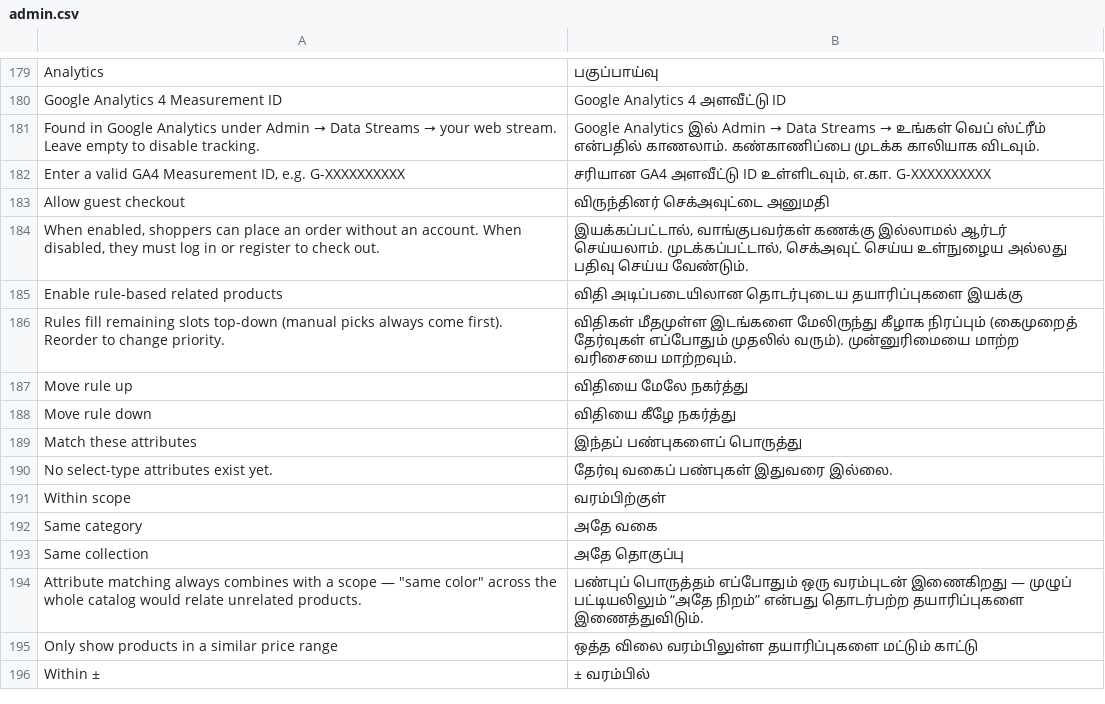
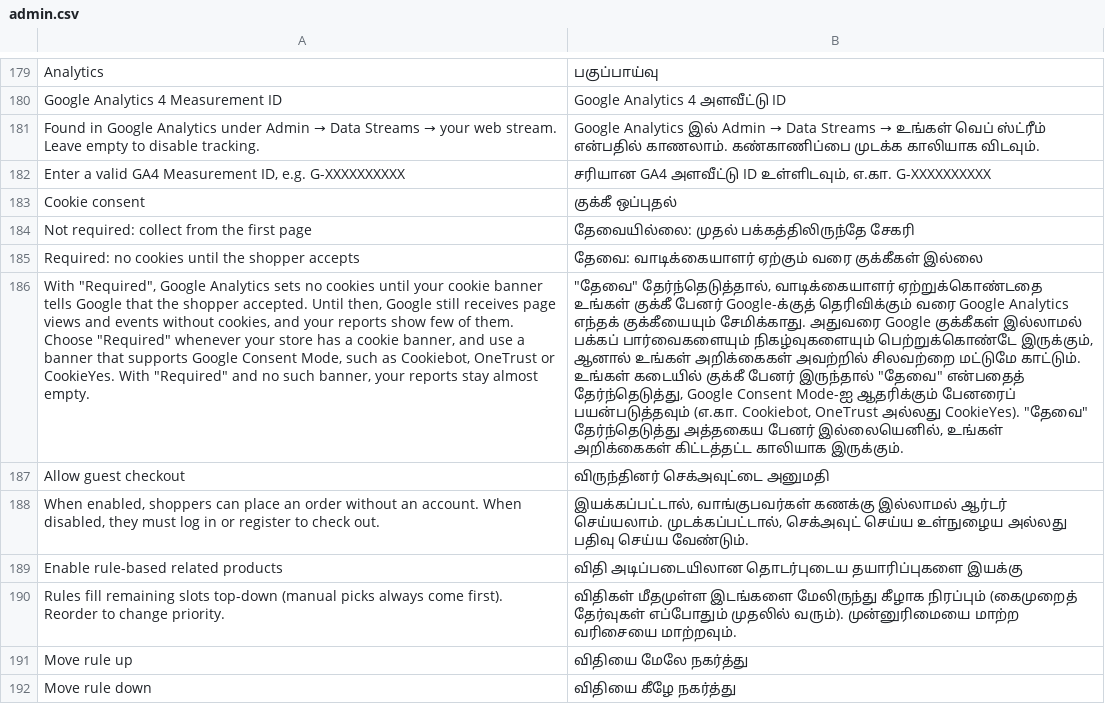
Before and after one commit to evershopcommerce/evershop, a CSV file: translations/ta/admin.csv, drawn as a sheet; only a part is shown, gaps mark what is left out; the shorter side is filled out with more unchanged rows; the diff names each change by its address in the sheet, - before the commit and + after, or states it on an @@ line.

```diff
--- a/translations/ta/admin.csv
+++ b/translations/ta/admin.csv
+row 183: Cookie consent | குக்கீ ஒப்புதல்
+row 184: Not required: collect from the first page | தேவையில்லை: முதல் பக்கத்திலிருந்தே சேகரி
+row 185: Required: no cookies until the shopper accepts | தேவை: வாடிக்கையாளர் ஏற்கும் வரை குக்கீகள் இல்லை
+row 186: With "Required", Google Analytics sets no cookies until your cookie banner tells Google that the shopper accepted. Until then, Google still receives page views and events without cookies, and your reports show few of them. Choose "Required" whenever your store has a cookie banner, and use a banner that supports Google Consent Mode, such as Cookiebot, OneTrust or CookieYes. With "Required" and no such banner, your reports stay almost empty. | "தேவை" தேர்ந்தெடுத்தால், வாடிக்கையாளர் ஏற்றுக்கொண்டதை உங்கள் குக்கீ பேனர் Google-க்குத் தெரிவிக்கும் வரை Google Analytics எந்தக் குக்கீயையும் சேமிக்காது. அதுவரை Google குக்கீகள் இல்லாமல் பக்கப் பார்வைகளையும் நிகழ்வுகளையும் பெற்றுக்கொண்டே இருக்கும், ஆனால் உங்கள் அறிக்கைகள் அவற்றில் சிலவற்றை மட்டுமே காட்டும். உங்கள் கடையில் குக்கீ பேனர் இருந்தால் "தேவை" என்பதைத் தேர்ந்தெடுத்து, Google Consent Mode-ஐ ஆதரிக்கும் பேனரைப் பயன்படுத்தவும் (எ.கா. Cookiebot, OneTrust அல்லது CookieYes). "தேவை" தேர்ந்தெடுத்து அத்தகைய பேனர் இல்லையெனில், உங்கள் அறிக்கைகள் கிட்டத்தட்ட காலியாக இருக்கும்.
```
Also changed, not shown: translations/el/admin.csv, translations/fa/admin.csv, 38 other files.
